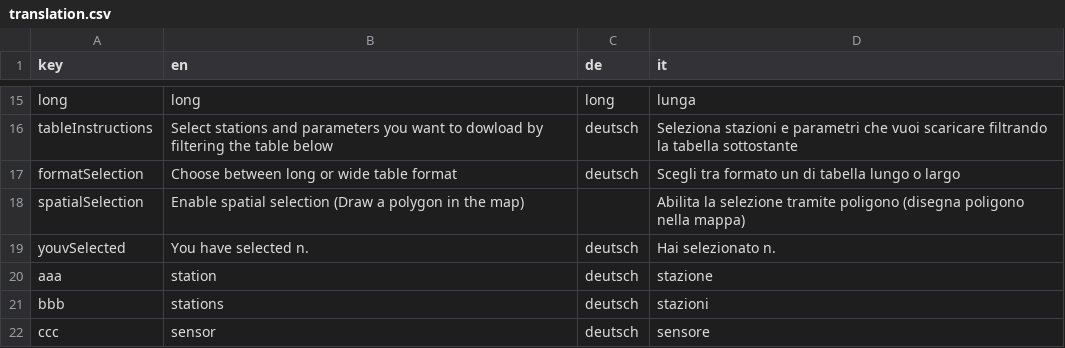
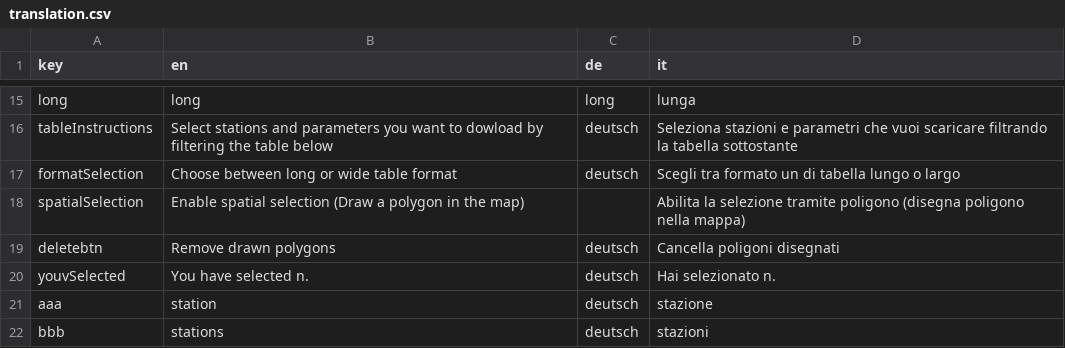
Before and after one commit to GiulioGenova/MeteoBrowser, a CSV file: app/translation.csv, drawn as a sheet; only a part is shown, gaps mark what is left out; the shorter side is filled out with more unchanged rows; the diff names each change by its address in the sheet, - before the commit and + after, or states it on an @@ line.

Commit message:
Update translation.csv

```diff
--- a/app/translation.csv
+++ b/app/translation.csv
+row 19: deletebtn | Remove drawn polygons | deutsch | Cancella poligoni disegnati
```
